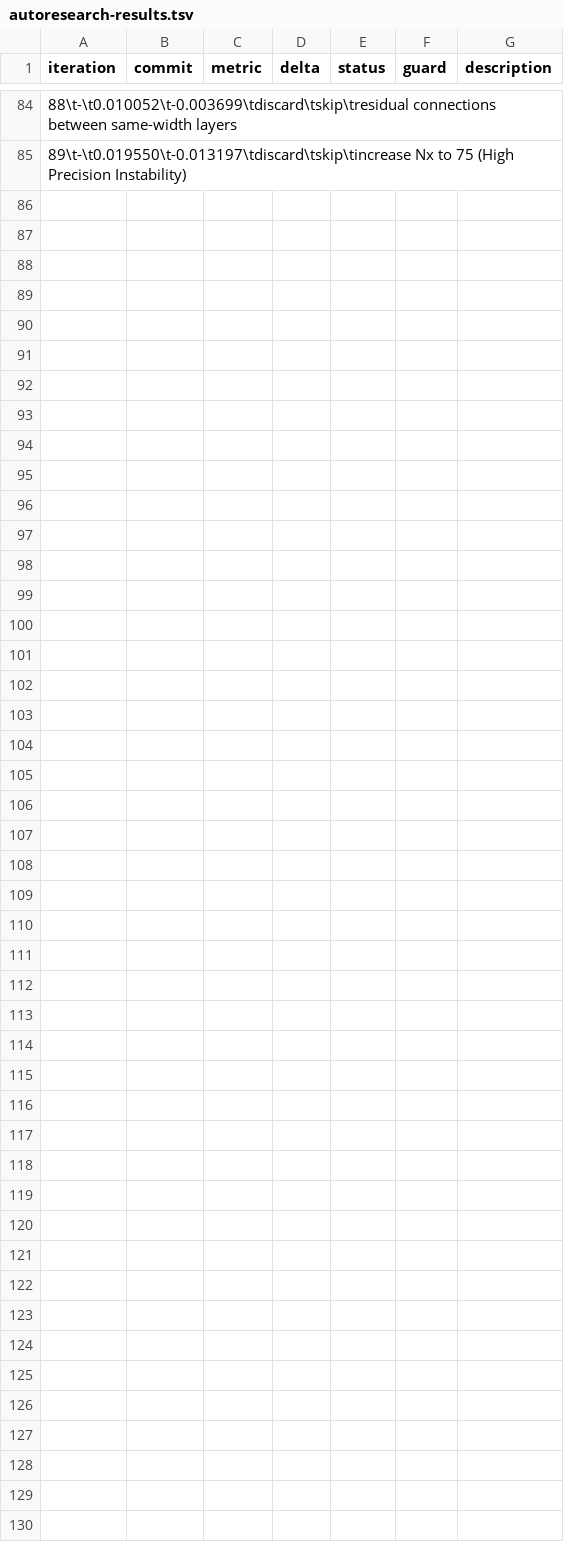
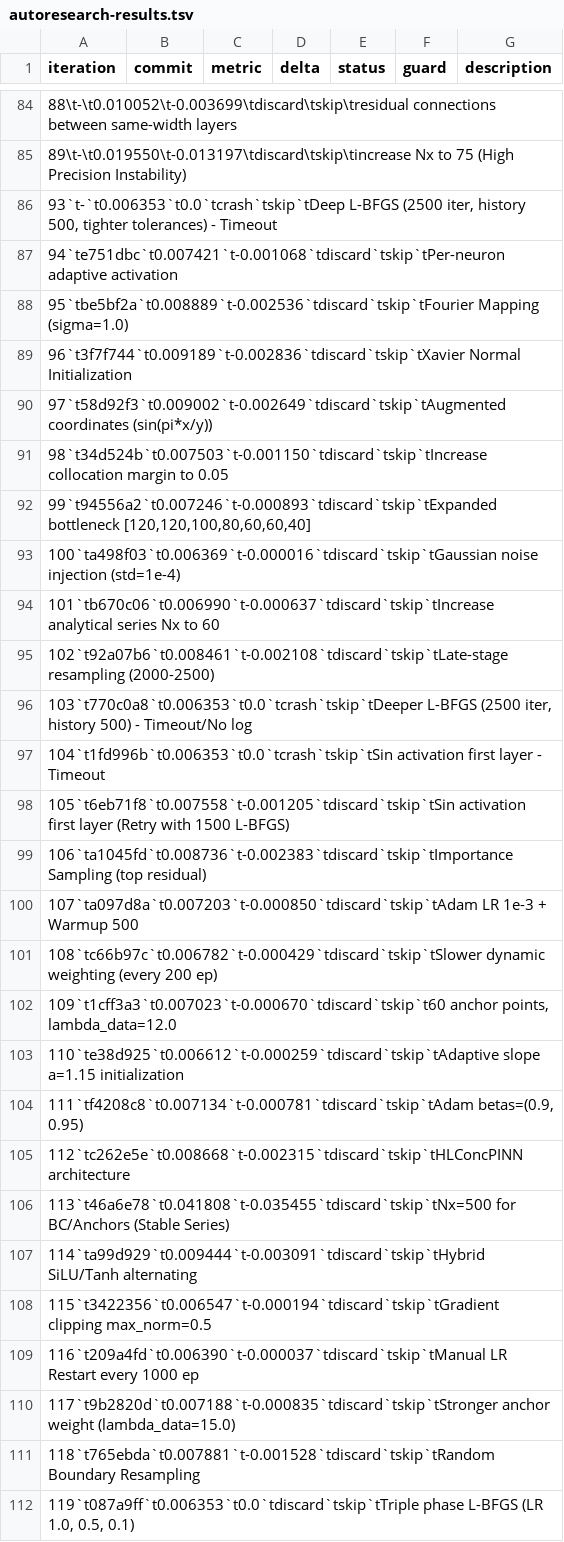
Before and after one commit to Eaglw/PINN-tesi, a TSV file: autoresearch-results.tsv, drawn as a sheet; only a part is shown, gaps mark what is left out; the diff names each change by its address in the sheet, - before the commit and + after, or states it on an @@ line.

Commit message:
log finali per avere panoramica su autoresearch

```diff
--- a/autoresearch-results.tsv
+++ b/autoresearch-results.tsv
+row 86: 93`t-`t0.006353`t0.0`tcrash`tskip`tDeep L-BFGS (2500 iter, history 500, tighter tolerances) - Timeout
+row 87: 94`te751dbc`t0.007421`t-0.001068`tdiscard`tskip`tPer-neuron adaptive activation
+row 88: 95`tbe5bf2a`t0.008889`t-0.002536`tdiscard`tskip`tFourier Mapping (sigma=1.0)
+row 89: 96`t3f7f744`t0.009189`t-0.002836`tdiscard`tskip`tXavier Normal Initialization
+row 90: 97`t58d92f3`t0.009002`t-0.002649`tdiscard`tskip`tAugmented coordinates (sin(pi*x/y))
+row 91: 98`t34d524b`t0.007503`t-0.001150`tdiscard`tskip`tIncrease collocation margin to 0.05
+row 92: 99`t94556a2`t0.007246`t-0.000893`tdiscard`tskip`tExpanded bottleneck [120,120,100,80,60,60,40]
+row 93: 100`ta498f03`t0.006369`t-0.000016`tdiscard`tskip`tGaussian noise injection (std=1e-4)
+row 94: 101`tb670c06`t0.006990`t-0.000637`tdiscard`tskip`tIncrease analytical series Nx to 60
+row 95: 102`t92a07b6`t0.008461`t-0.002108`tdiscard`tskip`tLate-stage resampling (2000-2500)
+row 96: 103`t770c0a8`t0.006353`t0.0`tcrash`tskip`tDeeper L-BFGS (2500 iter, history 500) - Timeout/No log
+row 97: 104`t1fd996b`t0.006353`t0.0`tcrash`tskip`tSin activation first layer - Timeout
+row 98: 105`t6eb71f8`t0.007558`t-0.001205`tdiscard`tskip`tSin activation first layer (Retry with 1500 L-BFGS)
+row 99: 106`ta1045fd`t0.008736`t-0.002383`tdiscard`tskip`tImportance Sampling (top residual)
+row 100: 107`ta097d8a`t0.007203`t-0.000850`tdiscard`tskip`tAdam LR 1e-3 + Warmup 500
+row 101: 108`tc66b97c`t0.006782`t-0.000429`tdiscard`tskip`tSlower dynamic weighting (every 200 ep)
+row 102: 109`t1cff3a3`t0.007023`t-0.000670`tdiscard`tskip`t60 anchor points, lambda_data=12.0
+row 103: 110`te38d925`t0.006612`t-0.000259`tdiscard`tskip`tAdaptive slope a=1.15 initialization
+row 104: 111`tf4208c8`t0.007134`t-0.000781`tdiscard`tskip`tAdam betas=(0.9, 0.95)
+row 105: 112`tc262e5e`t0.008668`t-0.002315`tdiscard`tskip`tHLConcPINN architecture
+row 106: 113`t46a6e78`t0.041808`t-0.035455`tdiscard`tskip`tNx=500 for BC/Anchors (Stable Series)
+row 107: 114`ta99d929`t0.009444`t-0.003091`tdiscard`tskip`tHybrid SiLU/Tanh alternating
+row 108: 115`t3422356`t0.006547`t-0.000194`tdiscard`tskip`tGradient clipping max_norm=0.5
+row 109: 116`t209a4fd`t0.006390`t-0.000037`tdiscard`tskip`tManual LR Restart every 1000 ep
+row 110: 117`t9b2820d`t0.007188`t-0.000835`tdiscard`tskip`tStronger anchor weight (lambda_data=15.0)
+row 111: 118`t765ebda`t0.007881`t-0.001528`tdiscard`tskip`tRandom Boundary Resampling
+row 112: 119`t087a9ff`t0.006353`t0.0`tdiscard`tskip`tTriple phase L-BFGS (LR 1.0, 0.5, 0.1)
```
Also changed, not shown: 2 other files.
